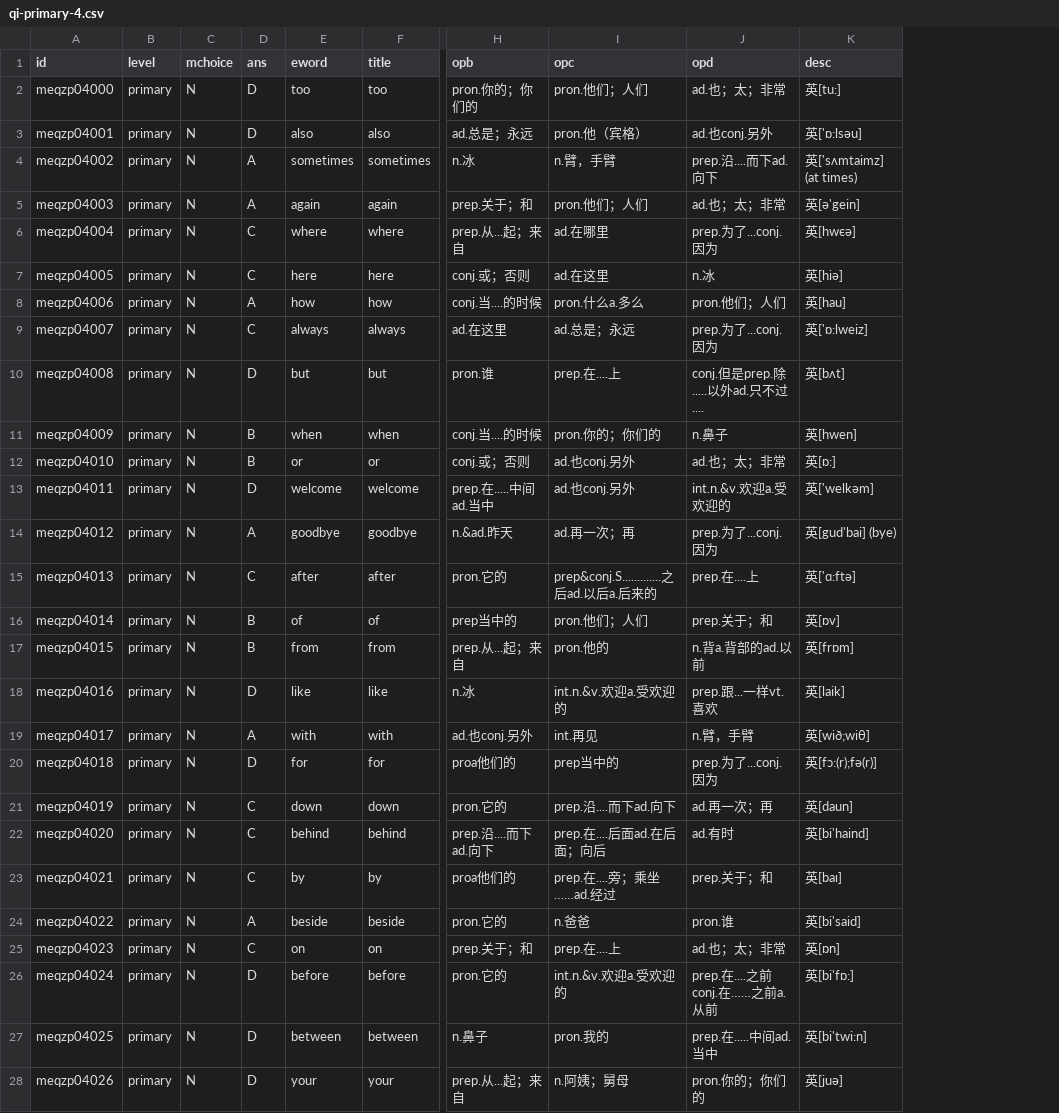
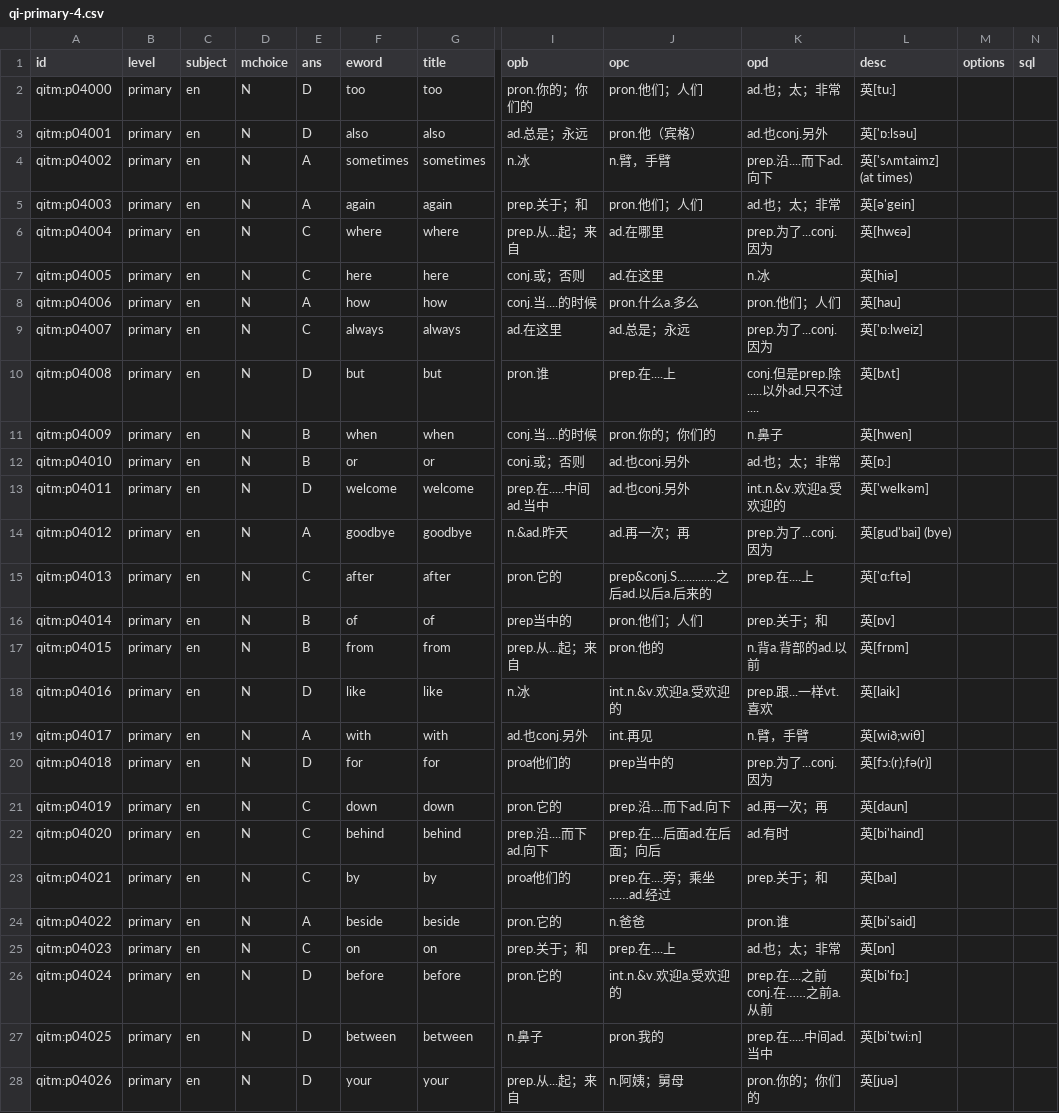
Before and after one commit to moreadgroup/moread-cloud-data, a CSV file: src/main/resources/quizzes/magic-ear-8-times/qi-primary-4.csv, drawn as a sheet; only a part is shown, gaps mark what is left out; the diff covers the shown part only; the diff names each change by its address in the sheet, - before the commit and + after, or states it on an @@ line.

```diff
--- a/src/main/resources/quizzes/magic-ear-8-times/qi-primary-4.csv
+++ b/src/main/resources/quizzes/magic-ear-8-times/qi-primary-4.csv
+column C (subject), rows 2-28: all en
+column M (options), empty
+column N (sql), empty
-A2 (id): meqzp04000
+A2 (id): qitm:p04000
-A3 (id): meqzp04001
+A3 (id): qitm:p04001
-A4 (id): meqzp04002
+A4 (id): qitm:p04002
-A5 (id): meqzp04003
+A5 (id): qitm:p04003
-A6 (id): meqzp04004
+A6 (id): qitm:p04004
-A7 (id): meqzp04005
+A7 (id): qitm:p04005
-A8 (id): meqzp04006
+A8 (id): qitm:p04006
-A9 (id): meqzp04007
+A9 (id): qitm:p04007
-A10 (id): meqzp04008
+A10 (id): qitm:p04008
-A11 (id): meqzp04009
+A11 (id): qitm:p04009
-A12 (id): meqzp04010
+A12 (id): qitm:p04010
-A13 (id): meqzp04011
+A13 (id): qitm:p04011
-A14 (id): meqzp04012
+A14 (id): qitm:p04012
-A15 (id): meqzp04013
+A15 (id): qitm:p04013
-A16 (id): meqzp04014
+A16 (id): qitm:p04014
-A17 (id): meqzp04015
+A17 (id): qitm:p04015
-A18 (id): meqzp04016
+A18 (id): qitm:p04016
-A19 (id): meqzp04017
+A19 (id): qitm:p04017
-A20 (id): meqzp04018
+A20 (id): qitm:p04018
-A21 (id): meqzp04019
+A21 (id): qitm:p04019
-A22 (id): meqzp04020
+A22 (id): qitm:p04020
-A23 (id): meqzp04021
+A23 (id): qitm:p04021
-A24 (id): meqzp04022
+A24 (id): qitm:p04022
-A25 (id): meqzp04023
+A25 (id): qitm:p04023
-A26 (id): meqzp04024
+A26 (id): qitm:p04024
-A27 (id): meqzp04025
+A27 (id): qitm:p04025
-A28 (id): meqzp04026
+A28 (id): qitm:p04026
```
Also changed, not shown: 75 edited cells elsewhere in this file, src/main/resources/quizzes/magic-ear-8-times/qi-primary-3.csv, src/main/resources/quizzes/magic-ear-8-times/qi-primary-5.csv, 4 other files.
